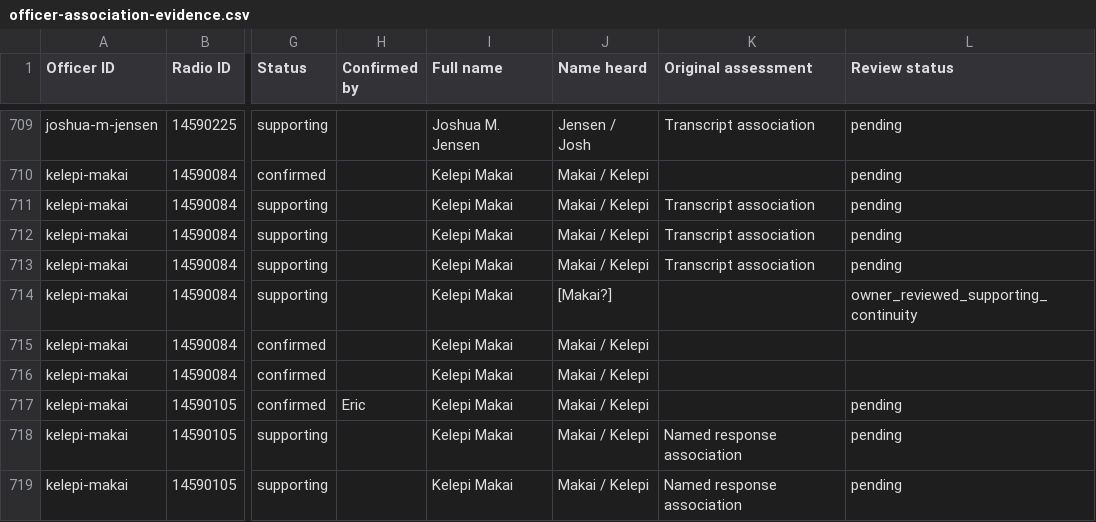
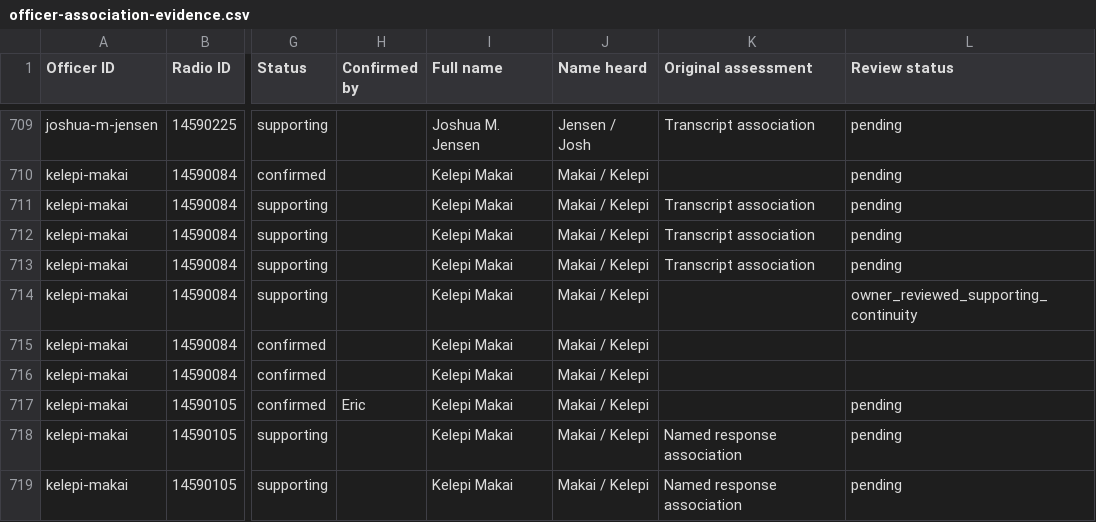
Before and after one commit to eseamonsdev/afpd-tracker, a CSV file: public/records/openmhz/officer-association-evidence.csv, drawn as a sheet; only a part is shown, gaps mark what is left out; the diff names each change by its address in the sheet, - before the commit and + after, or states it on an @@ line.

```diff
--- a/public/records/openmhz/officer-association-evidence.csv
+++ b/public/records/openmhz/officer-association-evidence.csv
-J714 (Name heard): [Makai?]
+J714 (Name heard): Makai / Kelepi
```
Also changed, not shown: public/records/openmhz/afpd-radio-officer-ids.csv, 3 other files.
